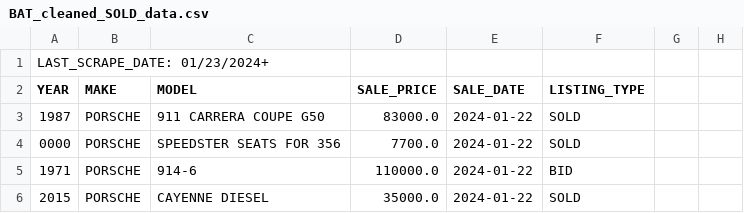
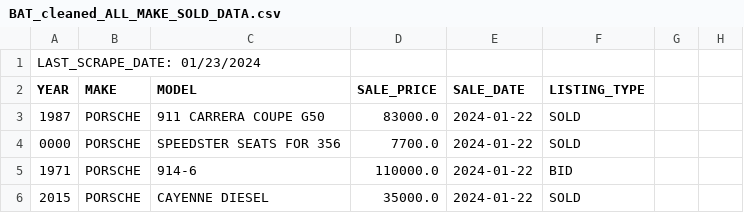
Before and after one commit to BernieAL/EuroClassic, a CSV file: backend_copy/Cleaned_data_output/BAT_cleaned_ALL_MAKE_SOLD_DATA.csv (was backend_copy/Cleaned_data_output/BAT_cleaned_SOLD_data.csv), drawn as a sheet; only a part is shown.

Commit message:
created script to process single veh BAT sold data and output file. Functions to handle all make, and single_veh data working

```diff
--- a/backend_copy/Cleaned_data_output/BAT_cleaned_SOLD_data.csv
+++ b/backend_copy/Cleaned_data_output/BAT_cleaned_ALL_MAKE_SOLD_DATA.csv
@@ -1,2 +1,2 @@
-LAST_SCRAPE_DATE: 01/23/2024+
+LAST_SCRAPE_DATE: 01/23/2024
 YEAR,MAKE,MODEL,SALE_PRICE,SALE_DATE,LISTING_TYPE
```
Also changed, not shown: 2 other files.
